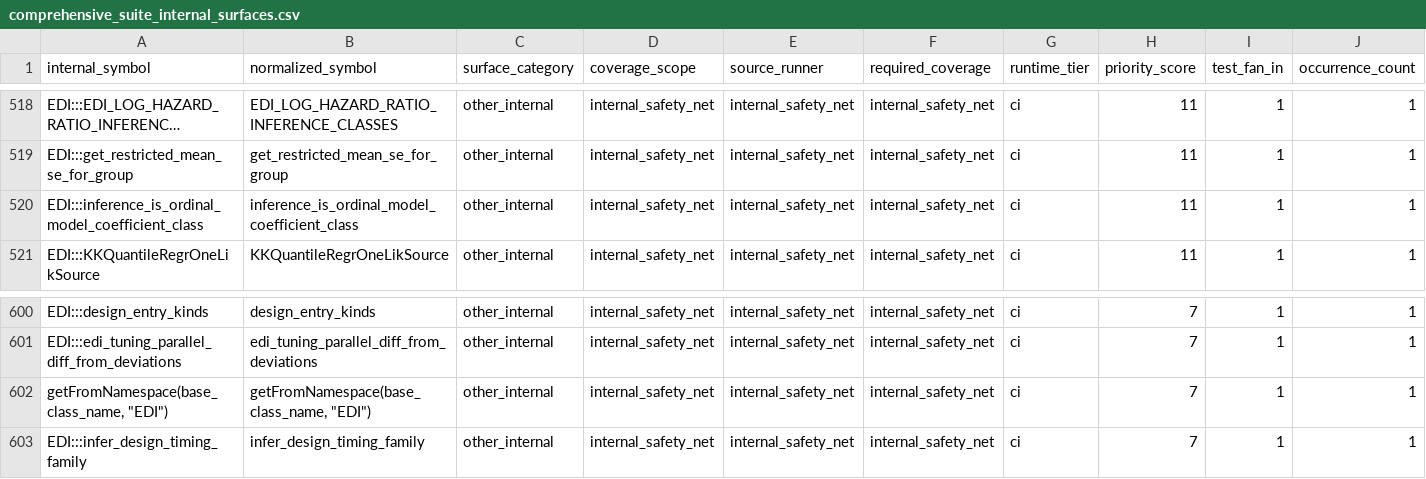
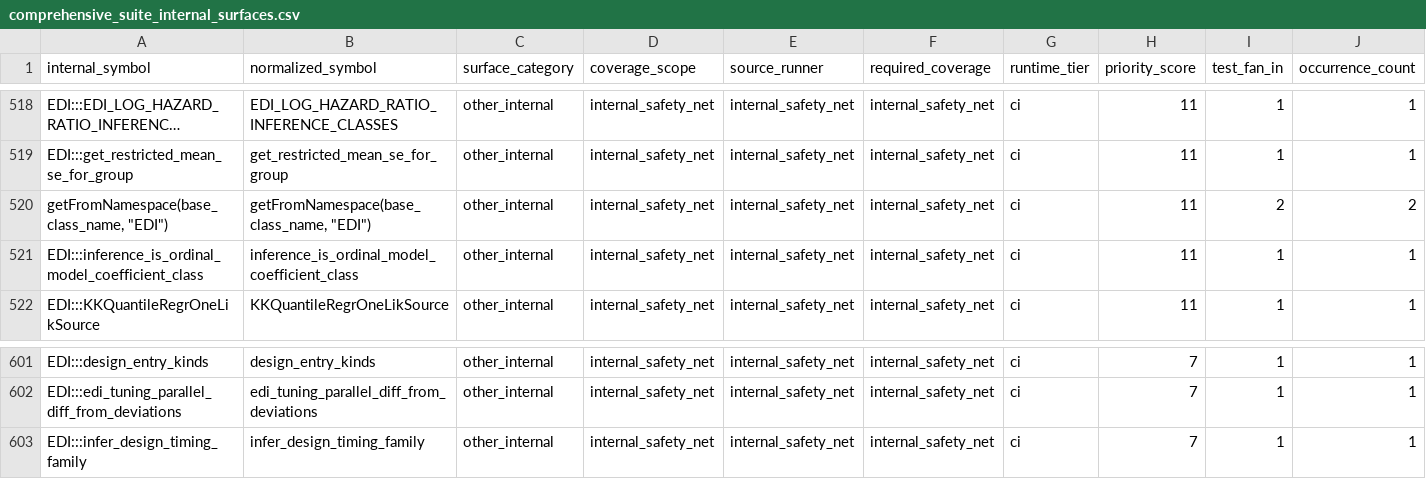
Before and after one commit to kapelner/EDI, a CSV file: R/package_tests/comprehensive_suite_internal_surfaces.csv, drawn as a sheet; only a part is shown, gaps mark what is left out; long unchanged cells end in …; removed rows and columns are numbered as before the commit, all else as after; rows hold the shown columns only; the diff names each change by its address in the sheet, - before the commit and + after, or states it on an @@ line.

Commit message:
pre-push: auto-regenerate drifted package_tests CSVs

```diff
--- a/R/package_tests/comprehensive_suite_internal_surfaces.csv
+++ b/R/package_tests/comprehensive_suite_internal_surfaces.csv
+row 520: getFromNamespace(base_class_name, "EDI") | getFromNamespace(base_class_name, "EDI") | other_internal | internal_safety_net | internal_safety_net | internal_safety_net | ci | 11 | 2 | 2
-row 602: getFromNamespace(base_class_name, "EDI") | getFromNamespace(base_class_name, "EDI") | other_internal | internal_safety_net | internal_safety_net | internal_safety_net | ci | 7 | 1 | 1
```
Also changed, not shown: R/package_tests/checkmate_argument_contracts.csv, 2 other files.
